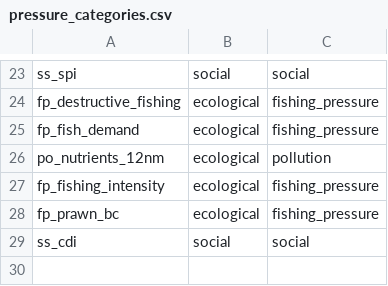
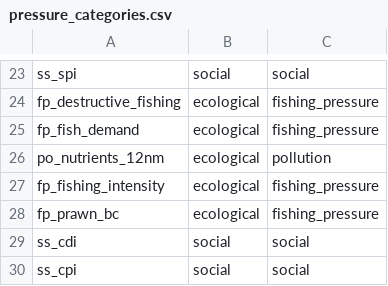
Before and after one commit to OHI-Science/ken, a CSV file: region2017/conf/pressure_categories.csv, drawn as a sheet; only a part is shown, gaps mark what is left out.

```diff
--- a/region2017/conf/pressure_categories.csv
+++ b/region2017/conf/pressure_categories.csv
@@ -29 +29,2 @@ fp_prawn_bc,ecological,fishing_pressure
 ss_cdi,social,social
+ss_cpi,social,social
```
Also changed, not shown: region2017/conf/pressures_matrix.csv, region2017/conf/scenario_data_years.csv, 3 other files.
